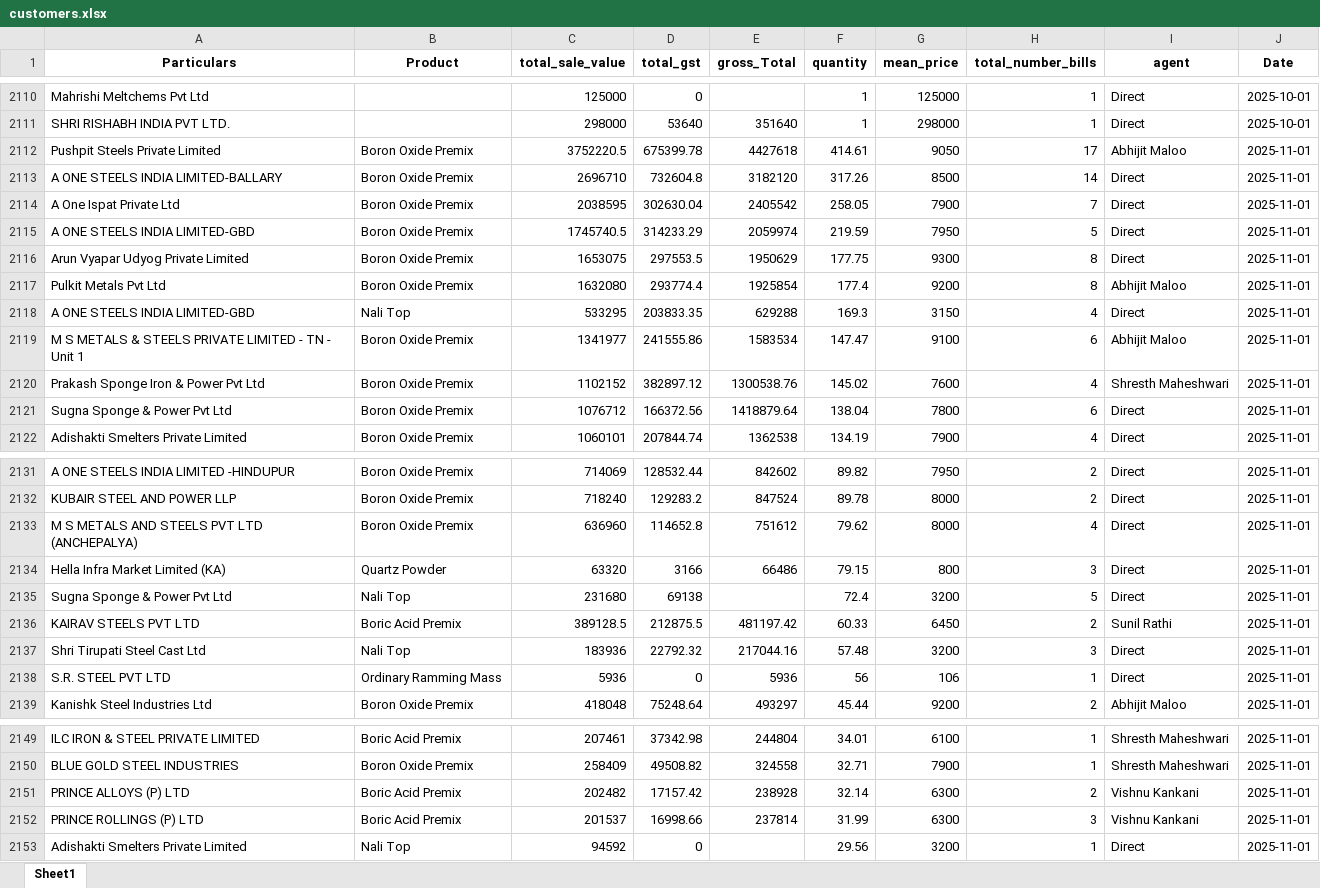
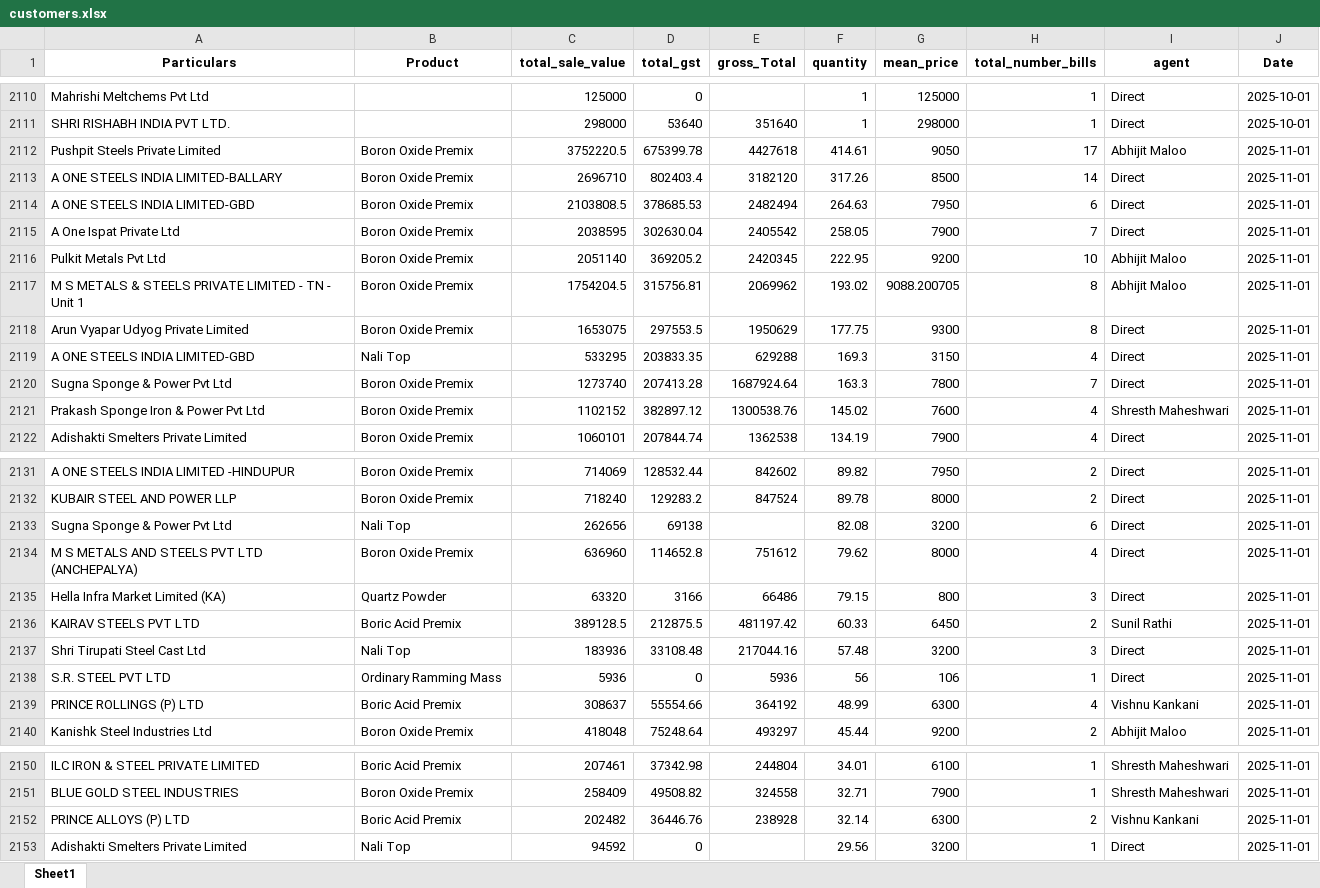
Before and after one commit to obhutara/SalesDashboard, an Excel workbook: src/customers.xlsx, sheet Sheet1, drawn as a sheet; only a part is shown, gaps mark what is left out; values as stored, in another font and other column widths than the file's, no borders; removed rows and columns are numbered as before the commit, all else as after; the diff names each change by its address in the sheet, - before the commit and + after, or states it on an @@ line.

Commit message:
updated 30/11

```diff
--- a/src/customers.xlsx (sheet Sheet1)
+++ b/src/customers.xlsx (sheet Sheet1)
-D2113 (total_gst): 732604.8
+D2113 (total_gst): 802403.4
+row 2114: A ONE STEELS INDIA LIMITED-GBD | Boron Oxide Premix | 2103808.5 | 378685.53 | 2482494 | 264.63 | 7950 | 6 | Direct | 2025-11-01
-row 2115: A ONE STEELS INDIA LIMITED-GBD | Boron Oxide Premix | 1745740.5 | 314233.29 | 2059974 | 219.59 | 7950 | 5 | Direct | 2025-11-01
+row 2116: Pulkit Metals Pvt Ltd | Boron Oxide Premix | 2051140 | 369205.2 | 2420345 | 222.95 | 9200 | 10 | Abhijit Maloo | 2025-11-01
+row 2117: M S METALS & STEELS PRIVATE LIMITED - TN - Unit 1 | Boron Oxide Premix | 1754204.5 | 315756.81 | 2069962 | 193.02 | 9088.200705 | 8 | Abhijit Maloo | 2025-11-01
-row 2117: Pulkit Metals Pvt Ltd | Boron Oxide Premix | 1632080 | 293774.4 | 1925854 | 177.4 | 9200 | 8 | Abhijit Maloo | 2025-11-01
-row 2119: M S METALS & STEELS PRIVATE LIMITED - TN - Unit 1 | Boron Oxide Premix | 1341977 | 241555.86 | 1583534 | 147.47 | 9100 | 6 | Abhijit Maloo | 2025-11-01
+row 2120: Sugna Sponge & Power Pvt Ltd | Boron Oxide Premix | 1273740 | 207413.28 | 1687924.64 | 163.3 | 7800 | 7 | Direct | 2025-11-01
-row 2121: Sugna Sponge & Power Pvt Ltd | Boron Oxide Premix | 1076712 | 166372.56 | 1418879.64 | 138.04 | 7800 | 6 | Direct | 2025-11-01
+row 2133: Sugna Sponge & Power Pvt Ltd | Nali Top | 262656 | 69138 |  | 82.08 | 3200 | 6 | Direct | 2025-11-01
-row 2135: Sugna Sponge & Power Pvt Ltd | Nali Top | 231680 | 69138 |  | 72.4 | 3200 | 5 | Direct | 2025-11-01
-D2137 (total_gst): 22792.32
+D2137 (total_gst): 33108.48
+row 2139: PRINCE ROLLINGS (P) LTD | Boric Acid Premix | 308637 | 55554.66 | 364192 | 48.99 | 6300 | 4 | Vishnu Kankani | 2025-11-01
-D2152 (total_gst): 17157.42
+D2152 (total_gst): 36446.76
-row 2152: PRINCE ROLLINGS (P) LTD | Boric Acid Premix | 201537 | 16998.66 | 237814 | 31.99 | 6300 | 3 | Vishnu Kankani | 2025-11-01
```
